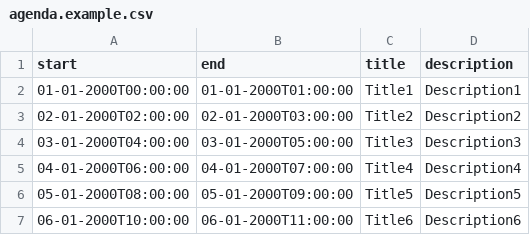
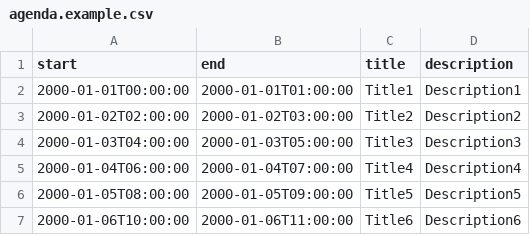
Before and after one commit to faustofjunqueira/hack-timer, a CSV file: backend/js/assets/agenda.example.csv, drawn as a sheet.

Commit message:
changes in save Agenda

```diff
--- a/backend/js/assets/agenda.example.csv
+++ b/backend/js/assets/agenda.example.csv
@@ -1,7 +1,7 @@
 start,end,title,description
-01-01-2000T00:00:00,01-01-2000T01:00:00,Title1,Description1
-02-01-2000T02:00:00,02-01-2000T03:00:00,Title2,Description2
-03-01-2000T04:00:00,03-01-2000T05:00:00,Title3,Description3
-04-01-2000T06:00:00,04-01-2000T07:00:00,Title4,Description4
-05-01-2000T08:00:00,05-01-2000T09:00:00,Title5,Description5
-06-01-2000T10:00:00,06-01-2000T11:00:00,Title6,Description6
+2000-01-01T00:00:00,2000-01-01T01:00:00,Title1,Description1
+2000-01-02T02:00:00,2000-01-02T03:00:00,Title2,Description2
+2000-01-03T04:00:00,2000-01-03T05:00:00,Title3,Description3
+2000-01-04T06:00:00,2000-01-04T07:00:00,Title4,Description4
+2000-01-05T08:00:00,2000-01-05T09:00:00,Title5,Description5
+2000-01-06T10:00:00,2000-01-06T11:00:00,Title6,Description6
```
Also changed, not shown: backend/src/assets/agenda.example.csv, 29 other files.
